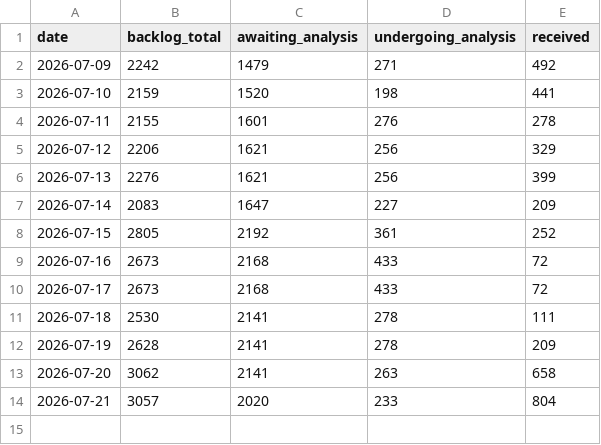
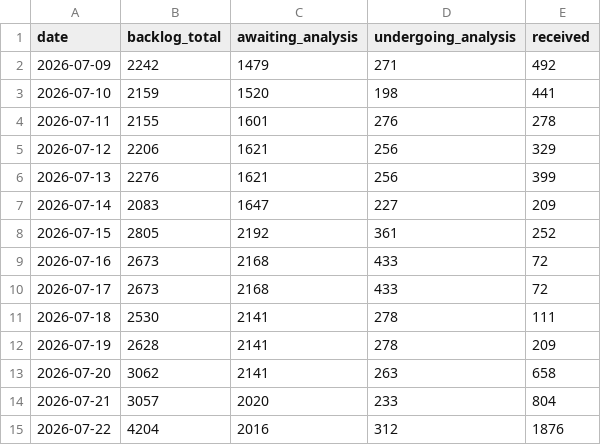
Before and after one commit to Devko/CyberMon, a CSV file: site/data/history/nvd_backlog.csv, drawn as a sheet.

```diff
--- a/site/data/history/nvd_backlog.csv
+++ b/site/data/history/nvd_backlog.csv
@@ -14 +14,2 @@ date,backlog_total,awaiting_analysis,undergoing_analysis,received
 2026-07-21,3057,2020,233,804
+2026-07-22,4204,2016,312,1876
```
Also changed, not shown: site/data/history/nvd_throughput.csv, site/data/history/rescore_log.csv, 34 other files.
